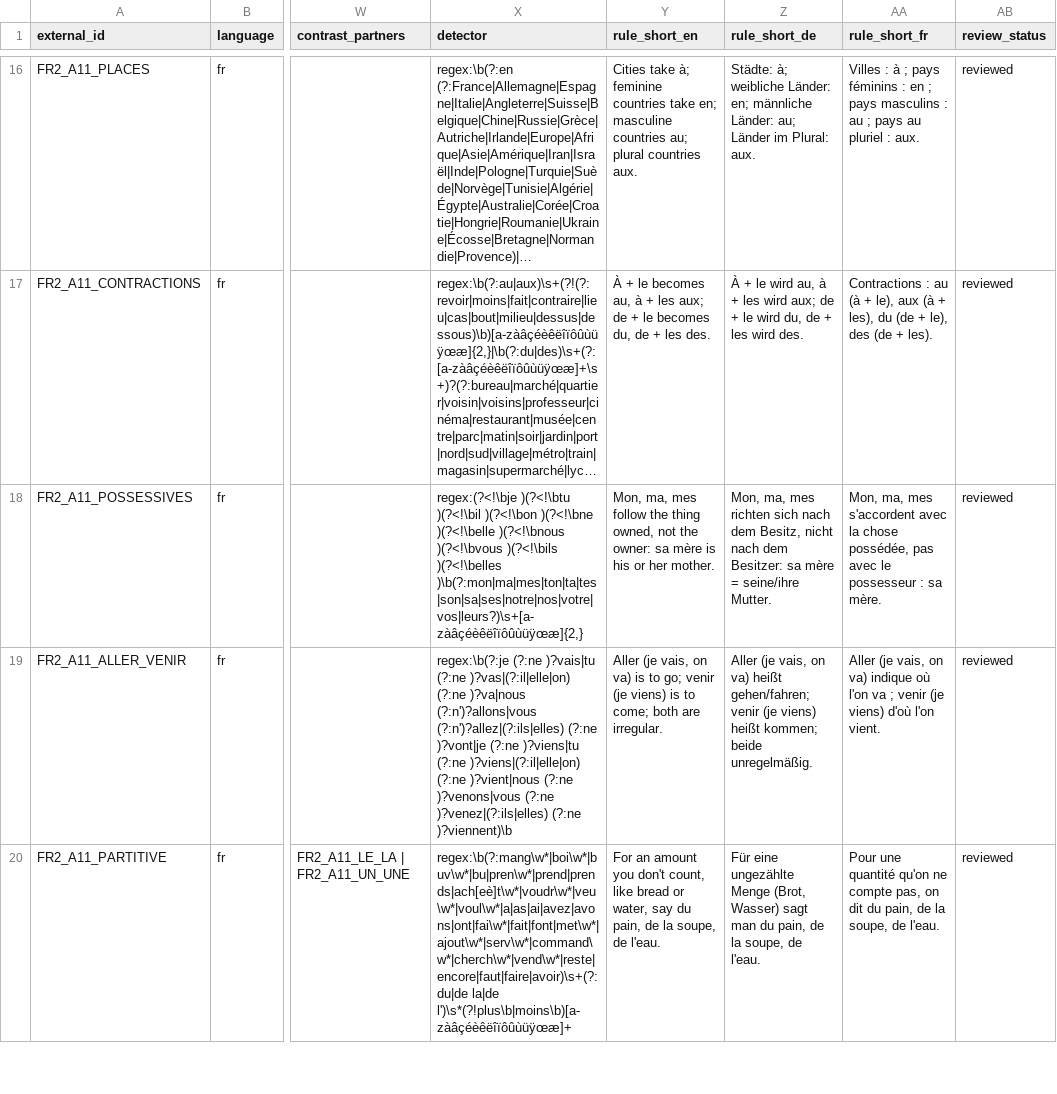
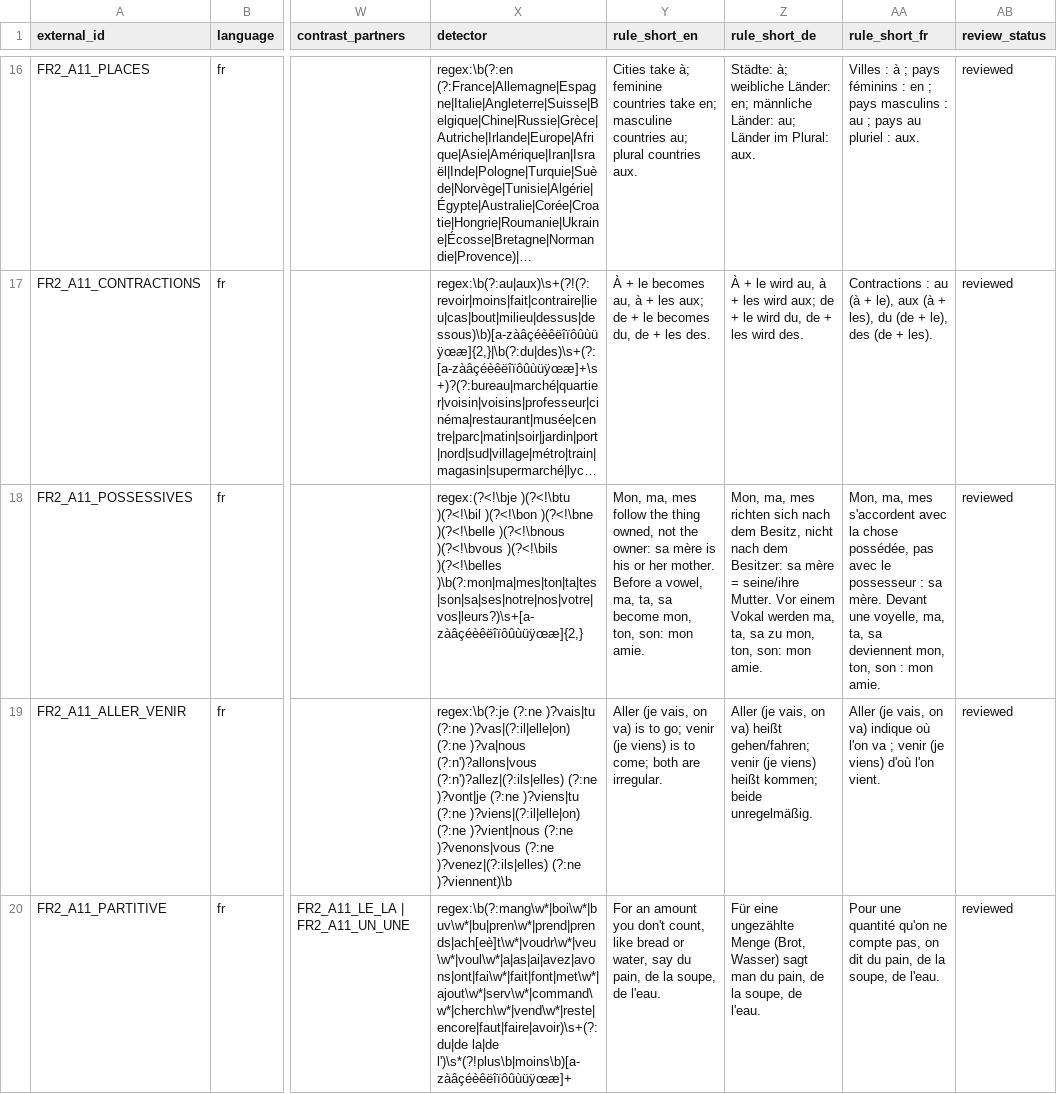
Before and after one commit to Pechst1/ConversationalLanguageLearning, a TSV file: templates/french_core_grammar_v2.tsv, drawn as a sheet; only a part is shown, gaps mark what is left out; long unchanged cells end in …; the diff names each change by its address in the sheet, - before the commit and + after, or states it on an @@ line.

```diff
--- a/templates/french_core_grammar_v2.tsv
+++ b/templates/french_core_grammar_v2.tsv
-Y18 (rule_short_en): …her mother.
+Y18 (rule_short_en): …her mother. Before a vowel, ma, ta, sa become mon, ton, son: mon amie.
-Z18 (rule_short_de): …seine/ihre Mutter.
+Z18 (rule_short_de): …seine/ihre Mutter. Vor einem Vokal werden ma, ta, sa zu mon, ton, son: mon amie.
-AA18 (rule_short_fr): …sa mère.
+AA18 (rule_short_fr): …sa mère. Devant une voyelle, ma, ta, sa deviennent mon, ton, son : mon amie.
```
Also changed, not shown: 16 other files.
